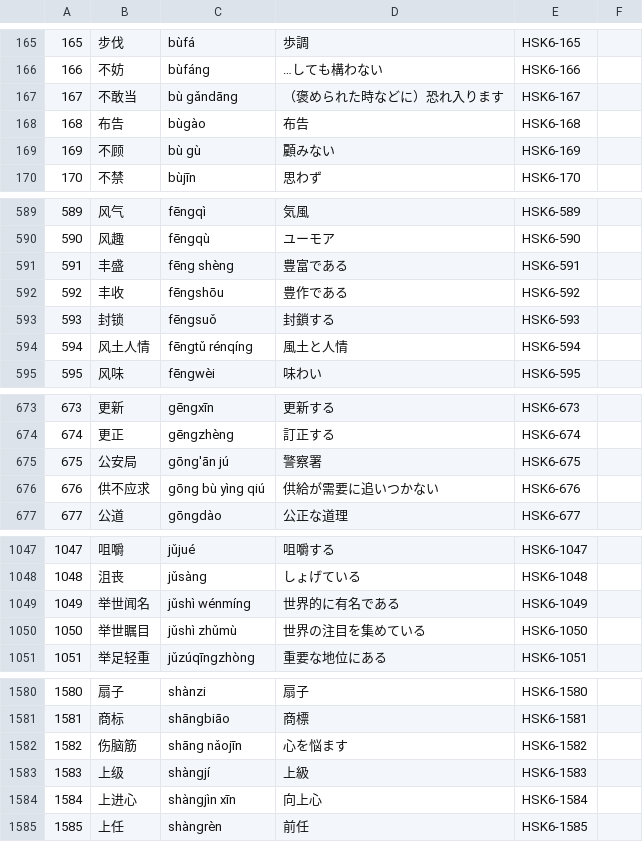
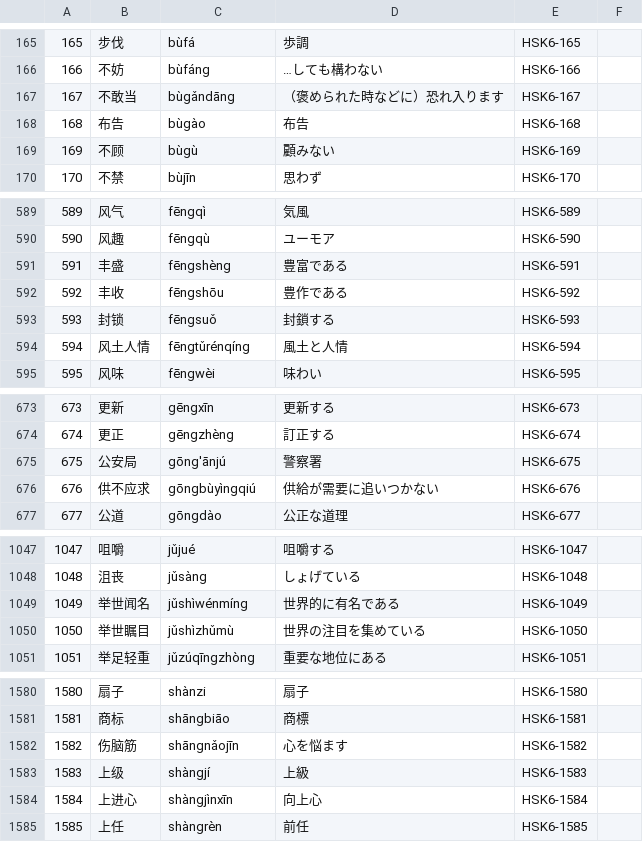
Before and after one commit to yoshixmk/piny, a CSV file: dict/HSK6-word-japanese.csv, drawn as a sheet; only a part is shown, gaps mark what is left out; the diff covers the shown part only.

```diff
--- a/dict/HSK6-word-japanese.csv
+++ b/dict/HSK6-word-japanese.csv
@@ -166,5 +166,5 @@
 166,不妨,bùfáng,…しても構わない,HSK6-166,
-167,不敢当,bù gǎndāng,（褒められた時などに）恐れ入ります,HSK6-167,
+167,不敢当,bùgǎndāng,（褒められた時などに）恐れ入ります,HSK6-167,
 168,布告,bùgào,布告,HSK6-168,
-169,不顾,bù gù,顧みない,HSK6-169,
+169,不顾,bùgù,顧みない,HSK6-169,
 170,不禁,bùjīn,思わず,HSK6-170,
@@ -590,6 +590,6 @@
 590,风趣,fēngqù,ユーモア,HSK6-590,
-591,丰盛,fēng shèng,豊富である,HSK6-591,
+591,丰盛,fēngshèng,豊富である,HSK6-591,
 592,丰收,fēngshōu,豊作である,HSK6-592,
 593,封锁,fēngsuǒ,封鎖する,HSK6-593,
-594,风土人情,fēngtǔ rénqíng,風土と人情,HSK6-594,
+594,风土人情,fēngtǔrénqíng,風土と人情,HSK6-594,
 595,风味,fēngwèi,味わい,HSK6-595,
@@ -674,4 +674,4 @@
 674,更正,gēngzhèng,訂正する,HSK6-674,
-675,公安局,gōng'ān jú,警察署,HSK6-675,
-676,供不应求,gōng bù yìng qiú, 供給が需要に追いつかない,HSK6-676,
+675,公安局,gōng'ānjú,警察署,HSK6-675,
+676,供不应求,gōngbùyìngqiú,供給が需要に追いつかない,HSK6-676,
 677,公道,gōngdào,公正な道理,HSK6-677,
@@ -1048,4 +1048,4 @@
 1048,沮丧,jǔsàng,しょげている,HSK6-1048,
-1049,举世闻名,jǔshì wénmíng,世界的に有名である,HSK6-1049,
-1050,举世瞩目,jǔshì zhǔmù,世界の注目を集めている,HSK6-1050,
+1049,举世闻名,jǔshìwénmíng,世界的に有名である,HSK6-1049,
+1050,举世瞩目,jǔshìzhǔmù,世界の注目を集めている,HSK6-1050,
 1051,举足轻重,jǔzúqīngzhòng,重要な地位にある,HSK6-1051,
@@ -1581,5 +1581,5 @@
 1581,商标,shāngbiāo,商標,HSK6-1581,
-1582,伤脑筋,shāng nǎojīn,心を悩ます,HSK6-1582,
+1582,伤脑筋,shāngnǎojīn,心を悩ます,HSK6-1582,
 1583,上级,shàngjí,上級,HSK6-1583,
-1584,上进心,shàngjìn xīn,向上心,HSK6-1584,
+1584,上进心,shàngjìnxīn,向上心,HSK6-1584,
 1585,上任,shàngrèn,前任,HSK6-1585,
```
Also changed, not shown: 80 edited cells elsewhere in this file, dict/HSK3-word-japanese.csv, dict/HSK4-word-japanese.csv, 1 other file.
